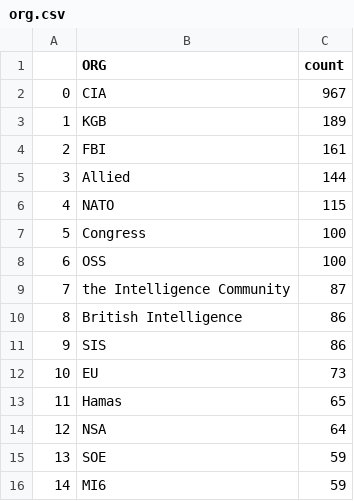
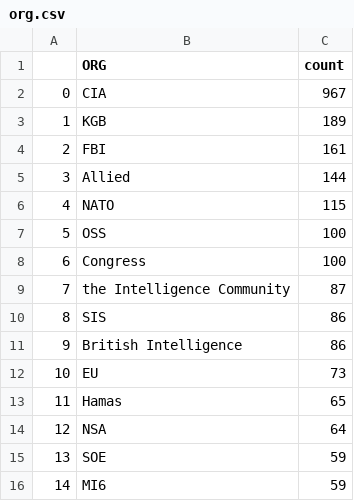
Before and after one commit to yusufaliozkan/clone-zotero-intelligence-bibliography, a CSV file: org.csv, drawn as a sheet.

```diff
--- a/org.csv
+++ b/org.csv
@@ -6,7 +6,7 @@
 4,NATO,115
-5,Congress,100
-6,OSS,100
+5,OSS,100
+6,Congress,100
 7,the Intelligence Community,87
-8,British Intelligence,86
-9,SIS,86
+8,SIS,86
+9,British Intelligence,86
 10,EU,73
```
Also changed, not shown: citations.csv, gpe.csv, 1 other file.
